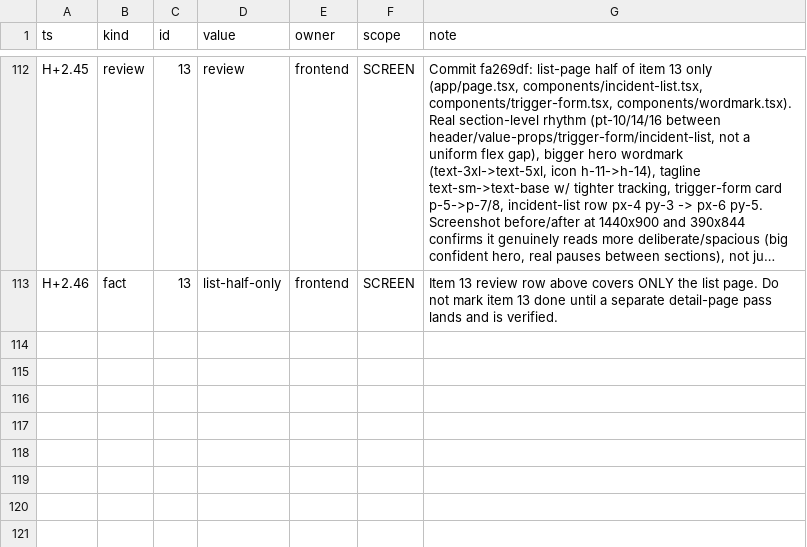
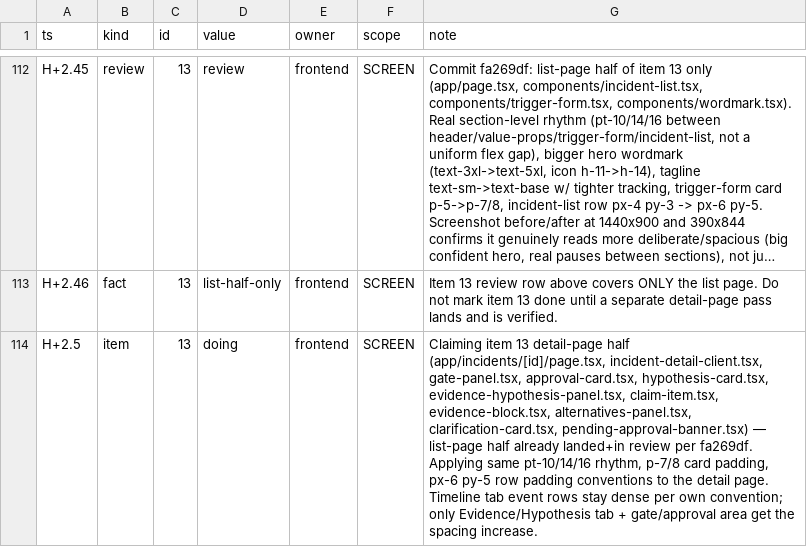
Before and after one commit to TriNguyen1110/aug29, a TSV file: BOARD.tsv, drawn as a sheet; only a part is shown, gaps mark what is left out; long unchanged cells end in …; the diff covers the shown part only; the diff names each change by its address in the sheet, - before the commit and + after, or states it on an @@ line.

```diff
--- a/BOARD.tsv
+++ b/BOARD.tsv
+row 114: H+2.5 | item | 13 | doing | frontend | SCREEN | Claiming item 13 detail-page half (app/incidents/[id]/page.tsx, incident-detail-client.tsx, gate-panel.tsx, approval-card.tsx, hypothesis-card.tsx, evidence-hypothesis-panel.tsx, claim-item.tsx, evidence-block.tsx, alternatives-panel.tsx, clarification-card.tsx, pending-approval-banner.tsx) — list-page half already landed+in review per fa269df. Applying same pt-10/14/16 rhythm, p-7/8 card padding, px-6 py-5 row padding conventions to the detail page. Timeline tab event rows stay dense per own convention; only Evidence/Hypothesis tab + gate/approval area get the spacing increase.
```
Also changed, not shown: 2 added rows elsewhere in this file.
